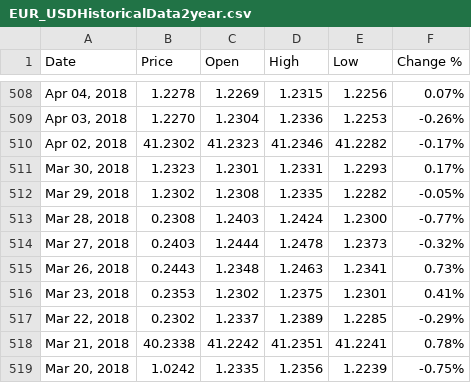
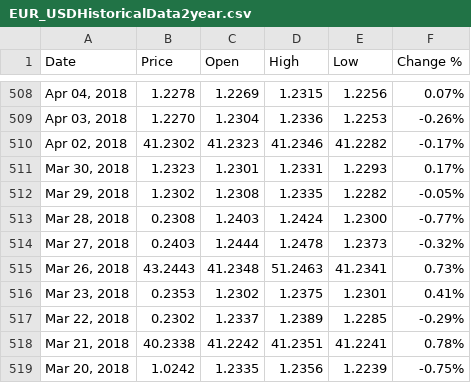
Before and after one commit to eunhatbe/eunhatb2, a CSV file: EUR_USDHistoricalData2year.csv, drawn as a sheet; only a part is shown, gaps mark what is left out.

Commit message:
Update EUR_USDHistoricalData2year.csv

```diff
--- a/EUR_USDHistoricalData2year.csv
+++ b/EUR_USDHistoricalData2year.csv
@@ -514,3 +514,3 @@
 "Mar 27, 2018","0.2403","1.2444","1.2478","1.2373","-0.32%"
-"Mar 26, 2018","0.2443","1.2348","1.2463","1.2341","0.73%"
+"Mar 26, 2018","43.2443","41.2348","51.2463","41.2341","0.73%"
 "Mar 23, 2018","0.2353","1.2302","1.2375","1.2301","0.41%"
```
